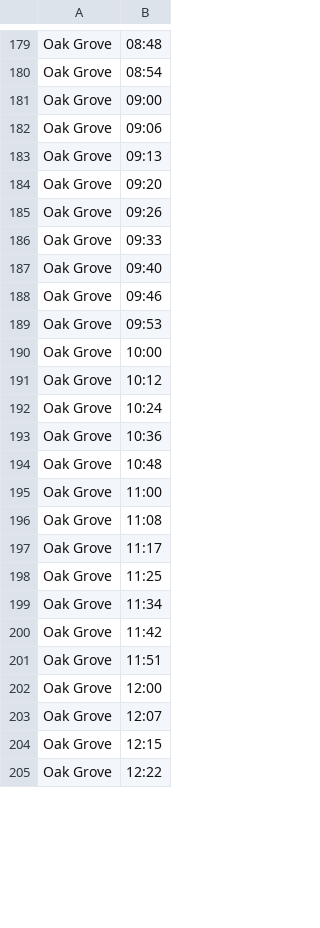
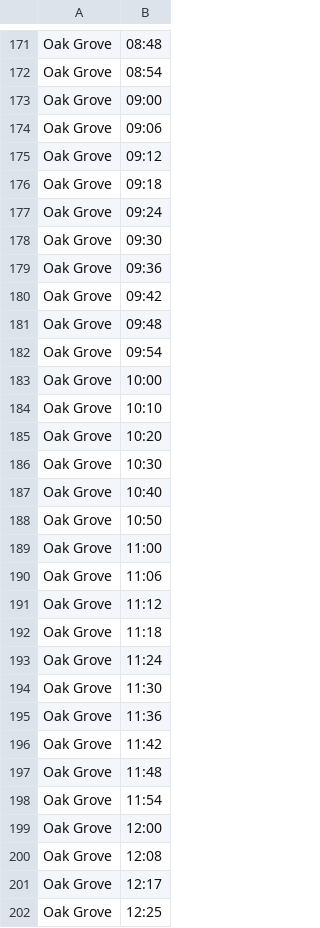
Before and after one commit to SujanDM04/MBTA-LATEST, a CSV file: reports/simple_schedule_sa.csv, drawn as a sheet; only a part is shown, gaps mark what is left out; the diff covers the shown part only.

```diff
--- a/reports/simple_schedule_sa.csv
+++ b/reports/simple_schedule_sa.csv
@@ -182,24 +174,29 @@ Oak Grove,09:00
 Oak Grove,09:06
-Oak Grove,09:13
-Oak Grove,09:20
-Oak Grove,09:26
-Oak Grove,09:33
-Oak Grove,09:40
-Oak Grove,09:46
-Oak Grove,09:53
+Oak Grove,09:12
+Oak Grove,09:18
+Oak Grove,09:24
+Oak Grove,09:30
+Oak Grove,09:36
+Oak Grove,09:42
+Oak Grove,09:48
+Oak Grove,09:54
 Oak Grove,10:00
-Oak Grove,10:12
-Oak Grove,10:24
-Oak Grove,10:36
-Oak Grove,10:48
+Oak Grove,10:10
+Oak Grove,10:20
+Oak Grove,10:30
+Oak Grove,10:40
+Oak Grove,10:50
 Oak Grove,11:00
-Oak Grove,11:08
-Oak Grove,11:17
-Oak Grove,11:25
-Oak Grove,11:34
+Oak Grove,11:06
+Oak Grove,11:12
+Oak Grove,11:18
+Oak Grove,11:24
+Oak Grove,11:30
+Oak Grove,11:36
 Oak Grove,11:42
-Oak Grove,11:51
+Oak Grove,11:48
+Oak Grove,11:54
 Oak Grove,12:00
-Oak Grove,12:07
-Oak Grove,12:15
-Oak Grove,12:22
+Oak Grove,12:08
+Oak Grove,12:17
+Oak Grove,12:25
```
Also changed, not shown: 12 added rows, 24 removed rows and 61 edited cells elsewhere in this file, reports/hc_frequency_analysis.csv, reports/sa_frequency_analysis.csv, 23 other files.
